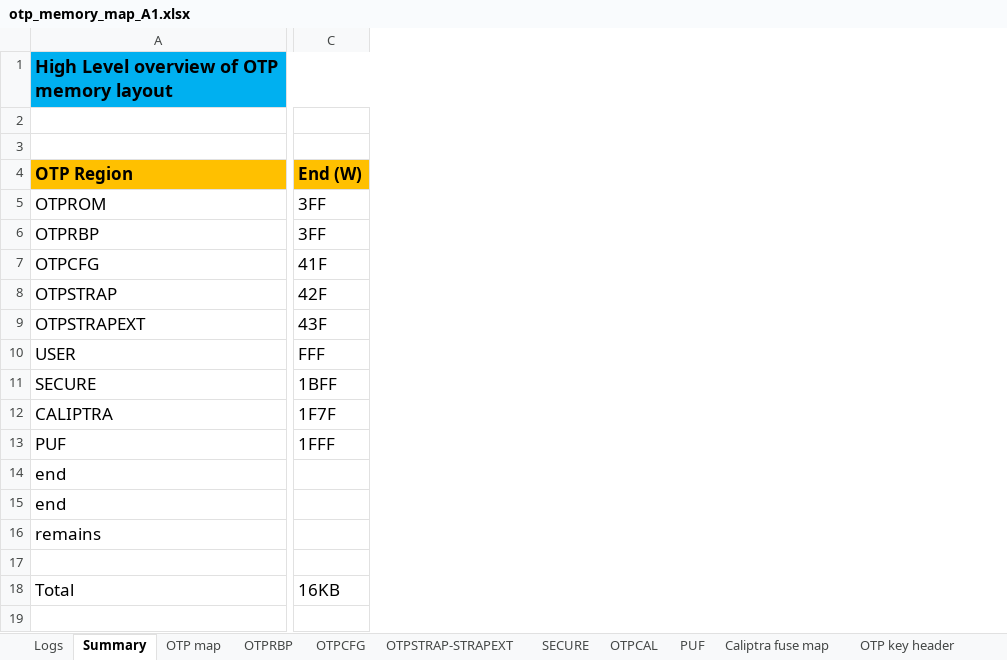
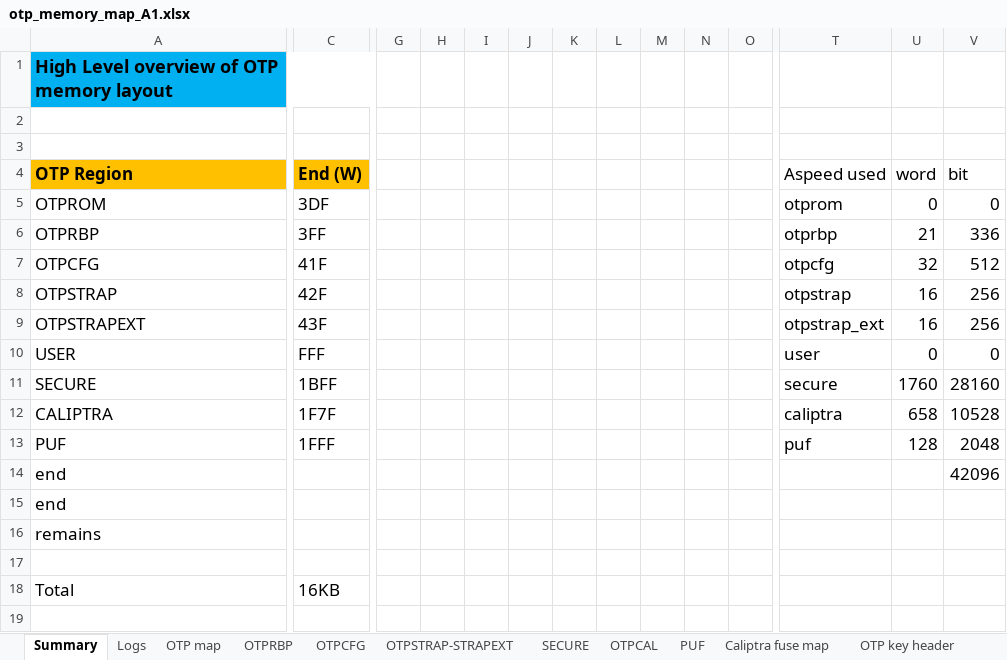
Before and after one commit to AspeedTech-BMC/socsec, an Excel workbook: tools/memory_map/otp_memory_map_A1.xlsx, sheet Summary, drawn as a sheet; only a part is shown, gaps mark what is left out; values as stored, in another font and other column widths than the file's, no borders; charts and pictures not drawn; the diff covers the shown part only; the diff names each change by its address in the sheet, - before the commit and + after, or states it on an @@ line.

```diff
--- a/tools/memory_map/otp_memory_map_A1.xlsx (sheet Summary)
+++ b/tools/memory_map/otp_memory_map_A1.xlsx (sheet Summary)
@@ sheet tab order changed: Summary | Logs | OTP map | OTPRBP | OTPCFG | OTPSTRAP-STRAPEXT | SECURE | OTPCAL | PUF | Caliptra fuse map | OTP key header @@
+column G, empty
+column H, empty
+column I, empty
+column J, empty
+column K, empty
+column L, empty
+column M, empty
+column N, empty
+column O, empty
+column T (Aspeed used), rows 5-13: otprom | otprbp | otpcfg | otpstrap | otpstrap_ext | user | secure | caliptra | puf
+column U (word), rows 5-13: 0 | 21 | 32 | 16 | 16 | 0 | 1760 | 658 | 128
+column V (bit), rows 5-14: 0 | 336 | 512 | 256 | 256 | 0 | 28160 | 10528 | 2048 | 42096
-C5 (End (W)): 3FF
+C5 (End (W)): 3DF
```
Also changed, not shown: 4 added columns elsewhere in this sheet, sheet OTPCFG, sheet Secure Boot header, sheet OTPRBP, sheet OTPCAL, sheet OTP map, formulas that keep their value, tools/memory_map/AST2700_eFuse_OTP_A1.xlsx.
